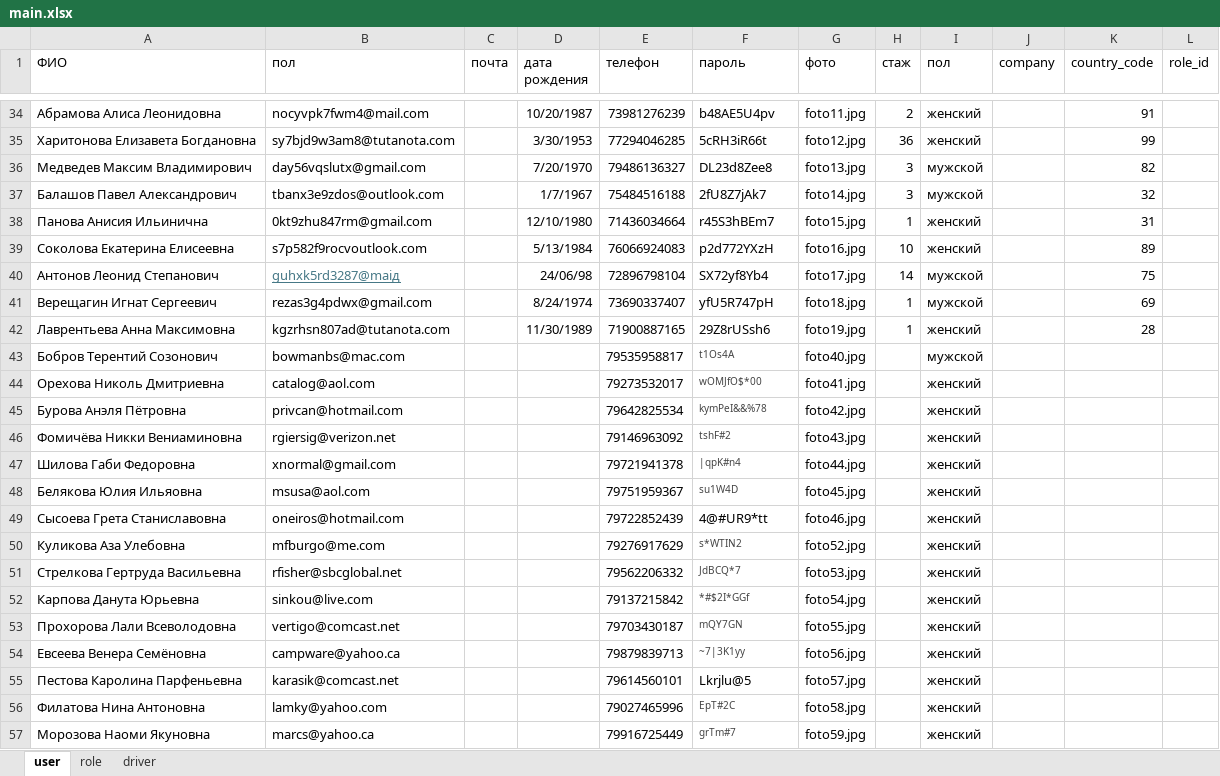
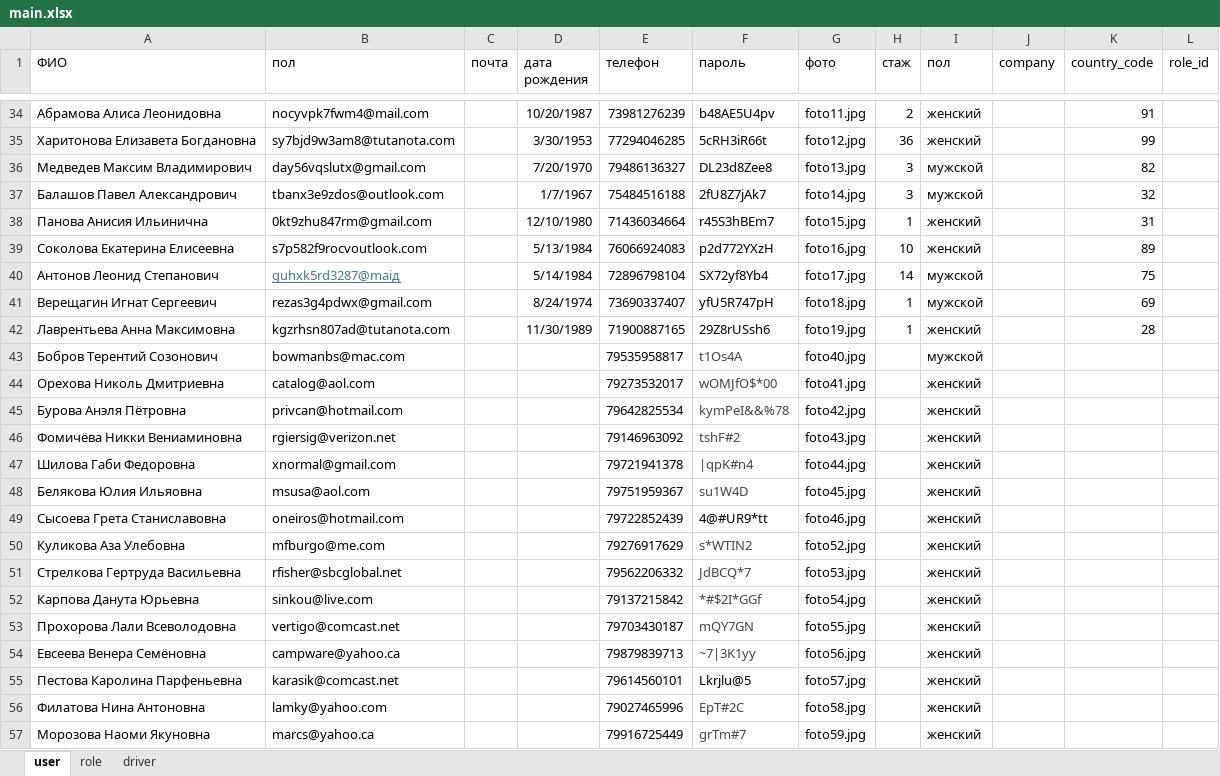
Before and after one commit to Benalium/demo-1, an Excel workbook: main.xlsx, sheet user, drawn as a sheet; only a part is shown, gaps mark what is left out; values as stored, in another font and other column widths than the file's, no borders; the diff covers the shown part only; the diff names each change by its address in the sheet, - before the commit and + after, or states it on an @@ line.

```diff
--- a/main.xlsx (sheet user)
+++ b/main.xlsx (sheet user)
-D40 (дата рождения): 24/06/98
+D40 (дата рождения): 5/14/1984
@@ F43:F48 text size: larger @@
@@ F50:F54 text size: larger @@
@@ F56:F57 text size: larger @@
```
Also changed, not shown: 20 edited cells and cell formats elsewhere in this sheet, 1 other file.
